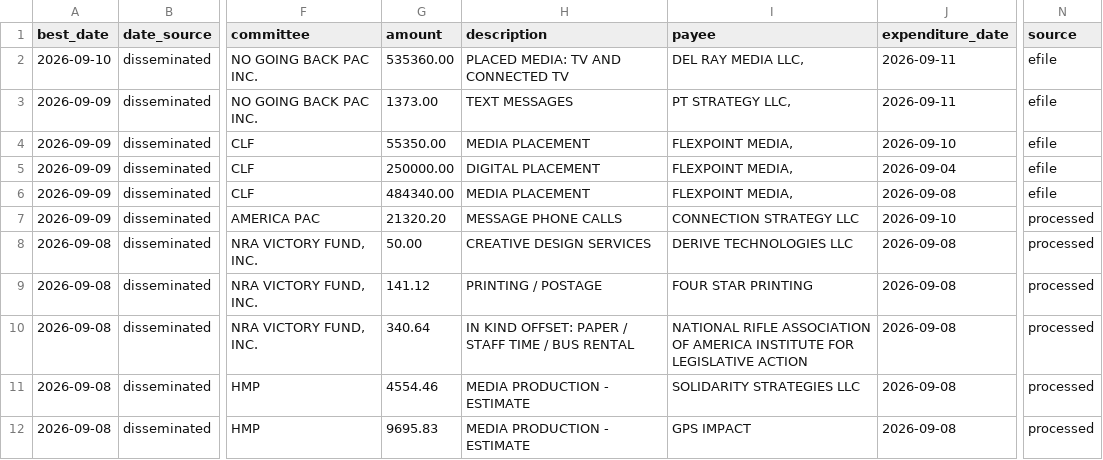
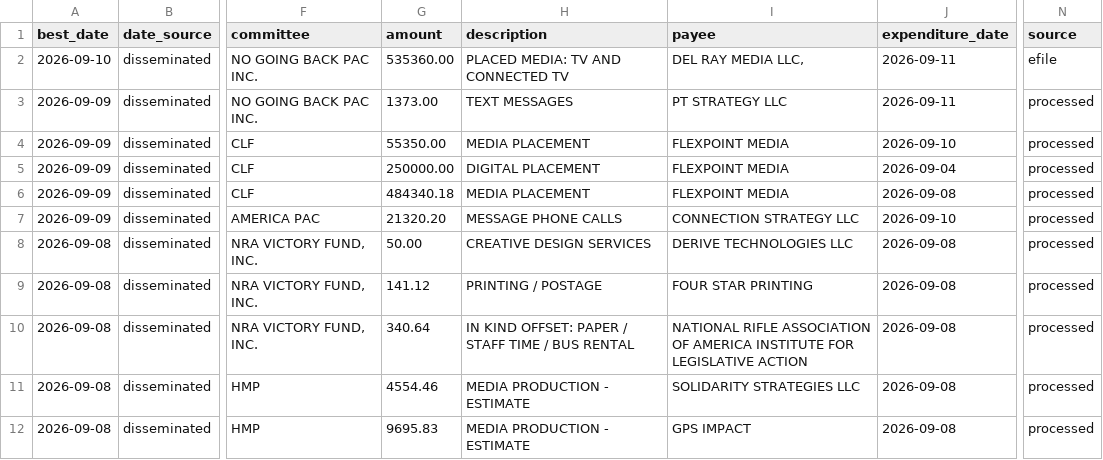
Before and after one commit to elliotgross-aidems/co8-ie-tracker, a CSV file: data/ie_spending.csv, drawn as a sheet; only a part is shown, gaps mark what is left out; the diff names each change by its address in the sheet, - before the commit and + after, or states it on an @@ line.

```diff
--- a/data/ie_spending.csv
+++ b/data/ie_spending.csv
-I3 (payee): PT STRATEGY LLC,
+I3 (payee): PT STRATEGY LLC
-N3:N6 (source): efile
+N3:N6 (source): processed
-I4:I6 (payee): FLEXPOINT MEDIA,
+I4:I6 (payee): FLEXPOINT MEDIA
-G6 (amount): 484340.00
+G6 (amount): 484340.18
```
Also changed, not shown: 1 other file.
